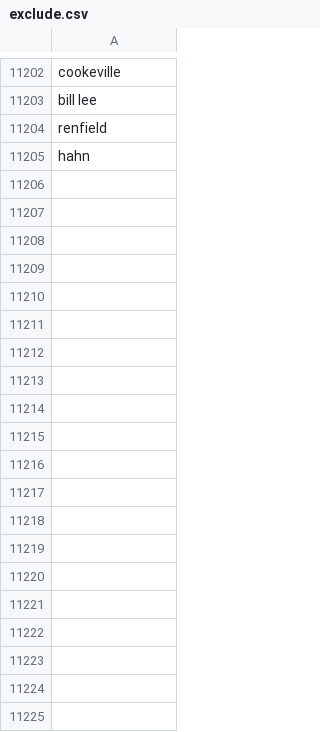
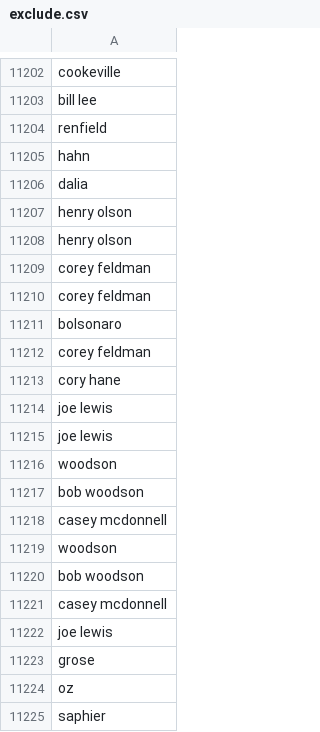
Before and after one commit to responsibleads/responsibleads.github.io, a CSV file: data/exclude.csv, drawn as a sheet; only a part is shown, gaps mark what is left out; the diff covers the shown part only.

Commit message:
Add 2020-03-13 data

```diff
--- a/data/exclude.csv
+++ b/data/exclude.csv
@@ -11205 +11205,21 @@ renfield
 hahn
+dalia
+henry olson
+henry olson
+corey feldman
+corey feldman
+bolsonaro
+corey feldman
+cory hane
+joe lewis
+joe lewis
+woodson
+bob woodson
+casey mcdonnell
+woodson
+bob woodson
+casey mcdonnell
+joe lewis
+grose
+oz
+saphier
```
Also changed, not shown: 24 added rows elsewhere in this file, 1 other file.
